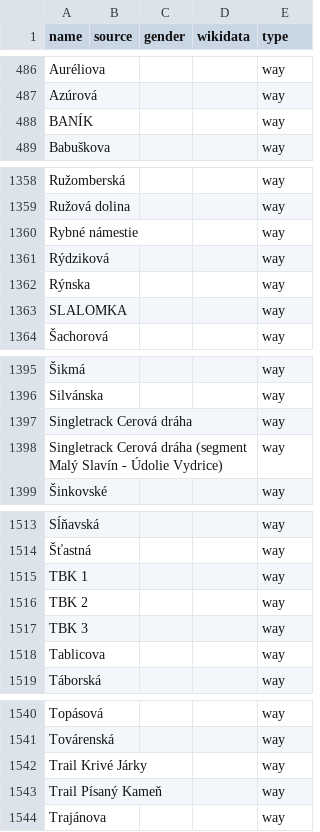
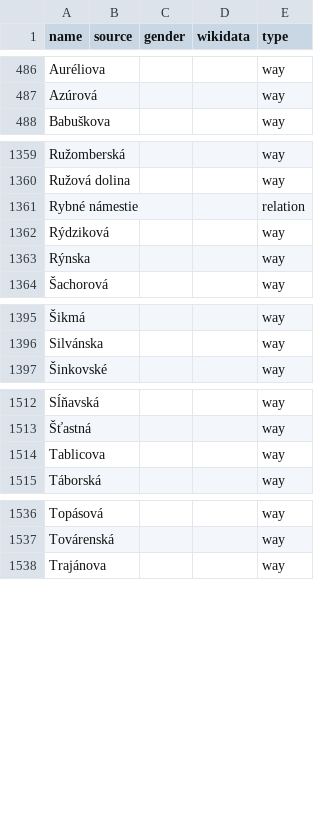
Before and after one commit to EqualStreetNames/equalstreetnames-bratislava, a CSV file: data/other.csv, drawn as a sheet; only a part is shown, gaps mark what is left out; removed rows and columns are numbered as before the commit, all else as after; the diff covers the shown part only; the diff names each change by its address in the sheet, - before the commit and + after, or states it on an @@ line.

```diff
--- a/data/other.csv
+++ b/data/other.csv
-row 488: BANÍK |  |  |  | way
-E1361 (type): way
+E1361 (type): relation
-row 1363: SLALOMKA |  |  |  | way
-row 1397: Singletrack Cerová dráha |  |  |  | way
-row 1398: Singletrack Cerová dráha (segment Malý Slavín - Údolie Vydrice) |  |  |  | way
-row 1515: TBK 1 |  |  |  | way
-row 1516: TBK 2 |  |  |  | way
-row 1517: TBK 3 |  |  |  | way
-row 1542: Trail Krivé Járky |  |  |  | way
-row 1543: Trail Písaný Kameň |  |  |  | way
```
Also changed, not shown: 3 added rows elsewhere in this file, 3 other files.
